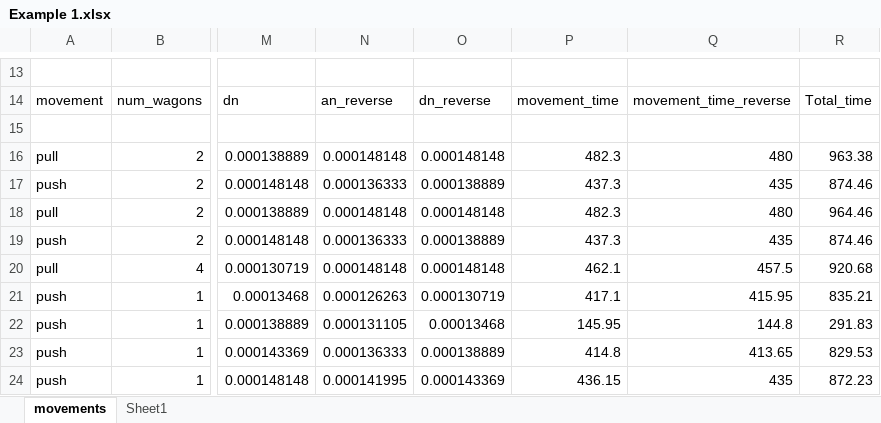
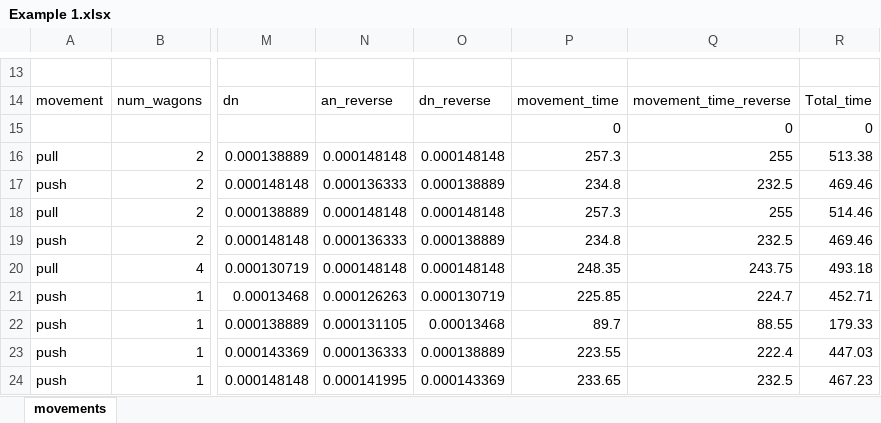
Before and after one commit to MarcMeketonVillanova/2024_RAS_PSC, an Excel workbook: sample_solution/Example 1.xlsx, sheet movements, drawn as a sheet; only a part is shown, gaps mark what is left out; values as stored, in another font and other column widths than the file's, no borders; table styles not drawn; the diff covers the shown part only; the diff names each change by its address in the sheet, - before the commit and + after, or states it on an @@ line.

Commit message:
Fixed objective calculation to use half of track length

```diff
--- a/sample_solution/Example 1.xlsx (sheet movements)
+++ b/sample_solution/Example 1.xlsx (sheet movements)
-sheet tab: Sheet1
-P15: (empty)
+P15: 0
-Q15: (empty)
+Q15: 0
-R15: (empty)
+R15: 0
-P16: 482.3
+P16: 257.3
-Q16: 480
+Q16: 255
-R16: 963.38
+R16: 513.38
-P17: 437.3
+P17: 234.8
-Q17: 435
+Q17: 232.5
-R17: 874.46
+R17: 469.46
-P18: 482.3
+P18: 257.3
-Q18: 480
+Q18: 255
-R18: 964.46
+R18: 514.46
-P19: 437.3
+P19: 234.8
-Q19: 435
+Q19: 232.5
-R19: 874.46
+R19: 469.46
-P20: 462.1
+P20: 248.35
-Q20: 457.5
+Q20: 243.75
-R20: 920.68
+R20: 493.18
-P21: 417.1
+P21: 225.85
-Q21: 415.95
+Q21: 224.7
-R21: 835.21
+R21: 452.71
-P22: 145.95
+P22: 89.7
-Q22: 144.8
+Q22: 88.55
-R22: 291.83
+R22: 179.33
-P23: 414.8
+P23: 223.55
-Q23: 413.65
+Q23: 222.4
-R23: 829.53
+R23: 447.03
-P24: 436.15
+P24: 233.65
-Q24: 435
+Q24: 232.5
-R24: 872.23
+R24: 467.23
```
Also changed, not shown: 24 edited cells elsewhere in this sheet.
